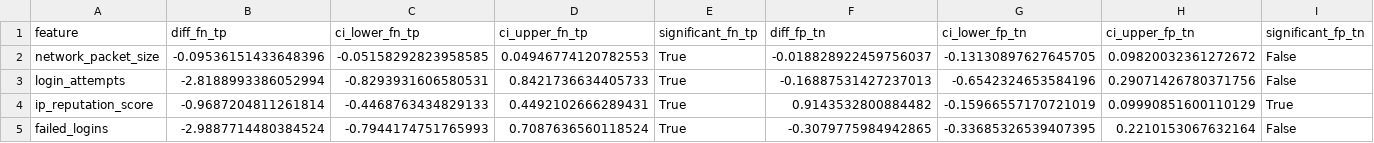
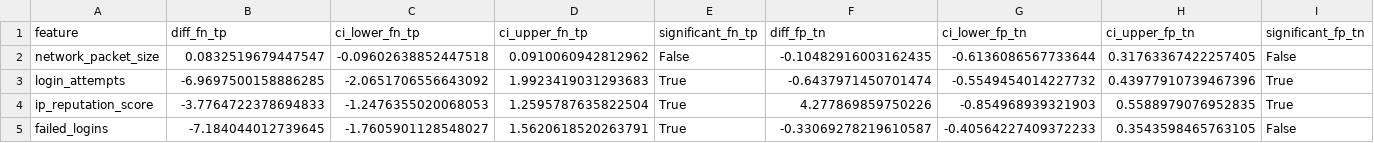
Before and after one commit to lolasurleweb/ai_intrusion_detection_system, a CSV file: reports/figures/feature_masks/feature_mask_significance.csv, drawn as a sheet; only a part is shown; the diff covers the shown part only.

```diff
--- a/reports/figures/feature_masks/feature_mask_significance.csv
+++ b/reports/figures/feature_masks/feature_mask_significance.csv
@@ -1,5 +1,5 @@
 feature,diff_fn_tp,ci_lower_fn_tp,ci_upper_fn_tp,significant_fn_tp,diff_fp_tn,ci_lower_fp_tn,ci_upper_fp_tn,significant_fp_tn
-network_packet_size,-0.09536151433648396,-0.05158292823958585,0.04946774120782553,True,-0.018828922459756037,-0.13130897627645705,0.09820032361272672,False
-login_attempts,-2.8188993386052994,-0.8293931606580531,0.8421736634405733,True,-0.16887531427237013,-0.6542324653584196,0.29071426780371756,False
-ip_reputation_score,-0.9687204811261814,-0.4468763434829133,0.4492102666289431,True,0.9143532800884482,-0.15966557170721019,0.09990851600110129,True
-failed_logins,-2.9887714480384524,-0.7944174751765993,0.7087636560118524,True,-0.3079775984942865,-0.33685326539407395,0.2210153067632164,False
+network_packet_size,0.0832519679447547,-0.09602638852447518,0.0910060942812962,False,-0.10482916003162435,-0.6136086567733644,0.31763367422257405,False
+login_attempts,-6.9697500158886285,-2.0651706556643092,1.9923419031293683,True,-0.6437971450701474,-0.5549454014227732,0.43977910739467396,True
+ip_reputation_score,-3.7764722378694833,-1.2476355020068053,1.2595787635822504,True,4.277869859750226,-0.854968939321903,0.5588979076952835,True
+failed_logins,-7.184044012739645,-1.7605901128548027,1.5620618520263791,True,-0.33069278219610587,-0.40564227409372233,0.3543598465763105,False
```
Also changed, not shown: 71 edited cells elsewhere in this file, reports/figures/feature_masks/feature_mask_means_stds.csv, 31 other files.
